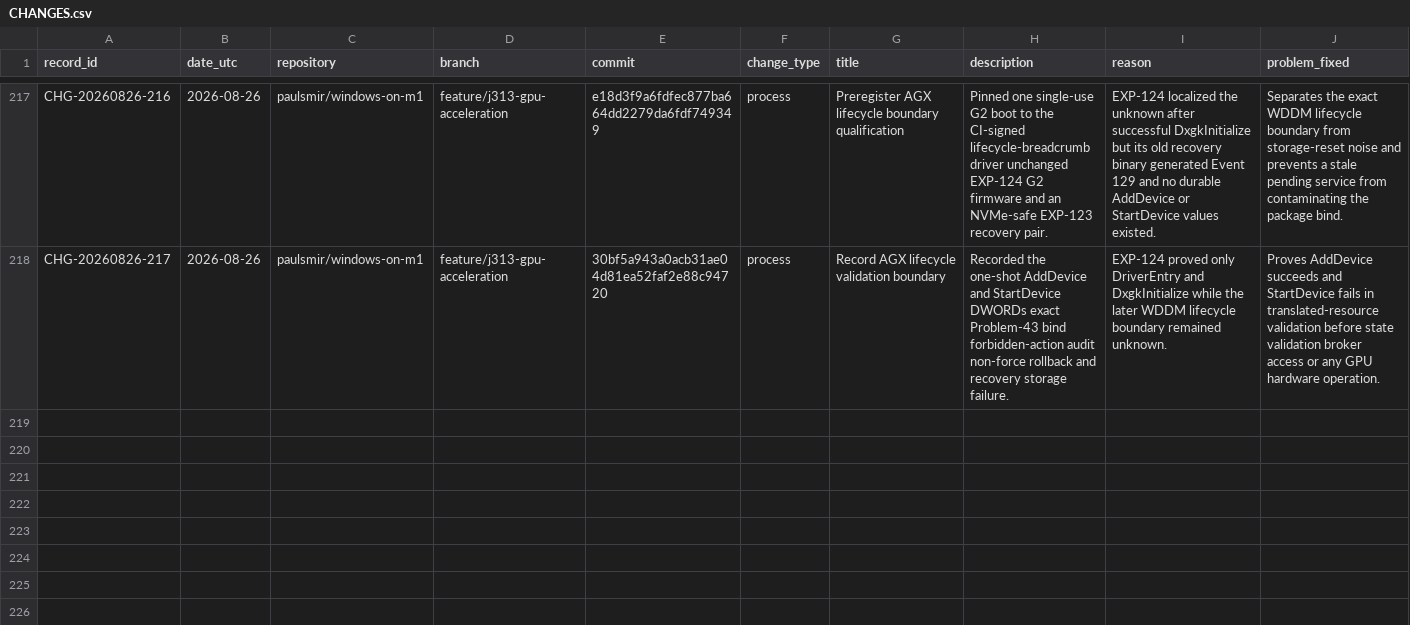
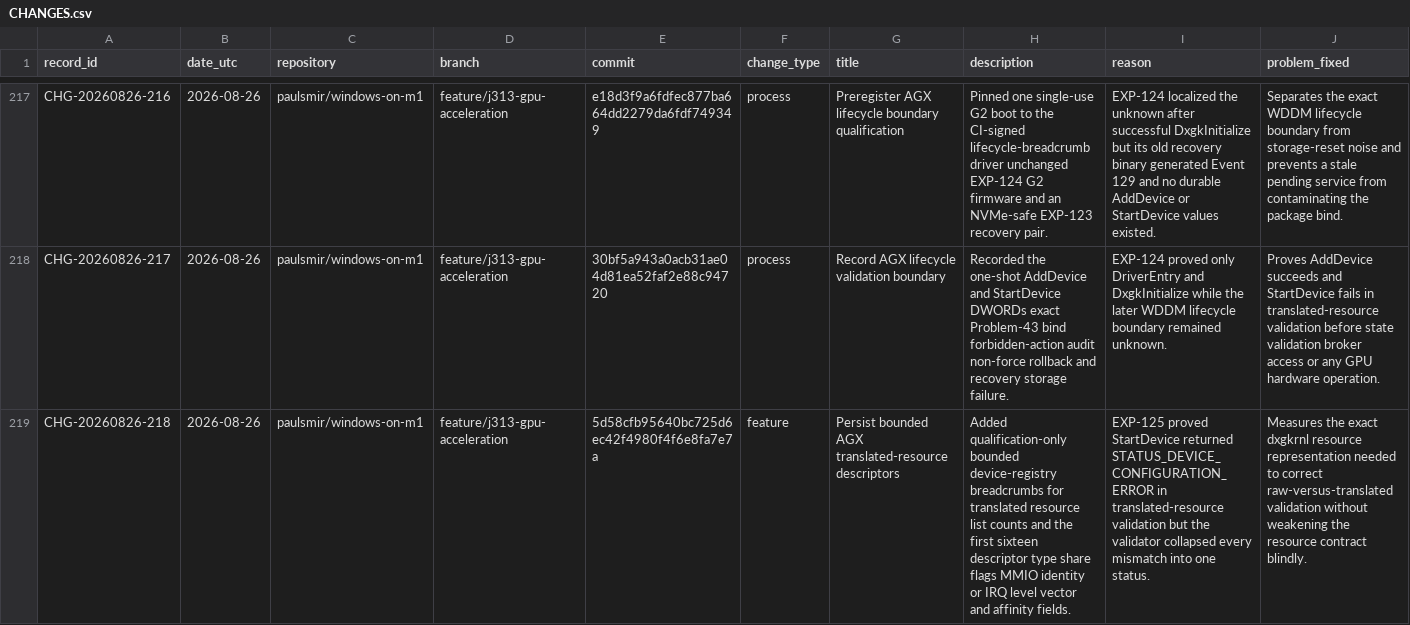
Before and after one commit to paulsmir/windows-on-m1, a CSV file: investigation/CHANGES.csv, drawn as a sheet; only a part is shown, gaps mark what is left out; rows hold the shown columns only; the diff names each change by its address in the sheet, - before the commit and + after, or states it on an @@ line.

Commit message:
docs: index translated resource breadcrumbs

```diff
--- a/investigation/CHANGES.csv
+++ b/investigation/CHANGES.csv
+row 219: CHG-20260826-218 | 2026-08-26 | paulsmir/windows-on-m1 | feature/j313-gpu-acceleration | 5d58cfb95640bc725d6ec42f4980f4f6e8fa7e7a | feature | Persist bounded AGX translated-resource descriptors | Added qualification-only bounded device-registry breadcrumbs for translated resource list counts and the first sixteen descriptor type share flags MMIO identity or IRQ level vector and affinity fields. | EXP-125 proved StartDevice returned STATUS_DEVICE_CONFIGURATION_ERROR in translated-resource validation but the validator collapsed every mismatch into one status. | Measures the exact dxgkrnl resource representation needed to correct raw-versus-translated validation without weakening the resource contract blindly.
```
